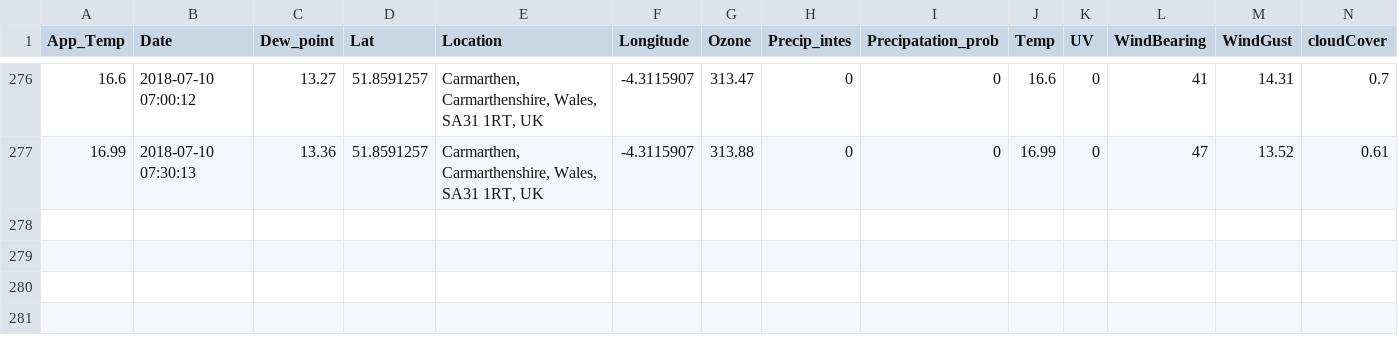
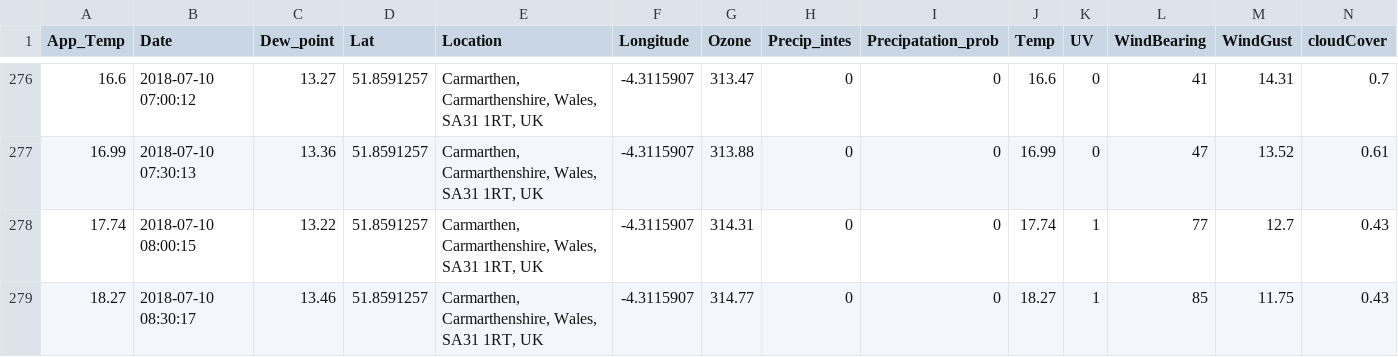
Before and after one commit to Jamespage6978/Projects, a CSV file: API_attempt/data/Carmarthen UK_weather.csv, drawn as a sheet; only a part is shown, gaps mark what is left out; rows hold the shown columns only; the diff names each change by its address in the sheet, - before the commit and + after, or states it on an @@ line.

```diff
--- a/API_attempt/data/Carmarthen UK_weather.csv
+++ b/API_attempt/data/Carmarthen UK_weather.csv
+row 278: 17.74 | 2018-07-10 08:00:15 | 13.22 | 51.8591257 | Carmarthen, Carmarthenshire, Wales, SA31 1RT, UK | -4.3115907 | 314.31 | 0 | 0 | 17.74 | 1 | 77 | 12.7 | 0.43
+row 279: 18.27 | 2018-07-10 08:30:17 | 13.46 | 51.8591257 | Carmarthen, Carmarthenshire, Wales, SA31 1RT, UK | -4.3115907 | 314.77 | 0 | 0 | 18.27 | 1 | 85 | 11.75 | 0.43
```
Also changed, not shown: API_attempt/data/Halesowen UK_weather.csv, API_attempt/data/London UK_weather.csv, 1 other file.
